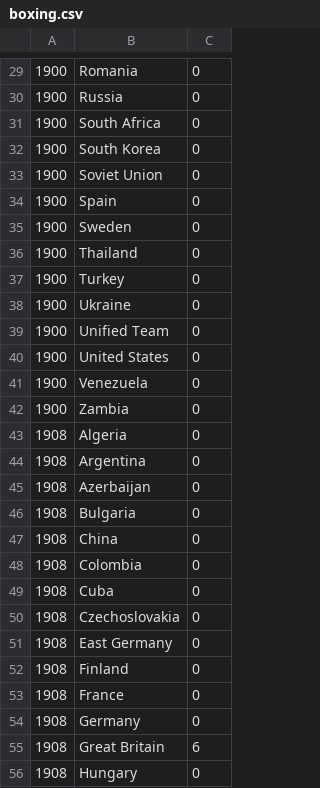
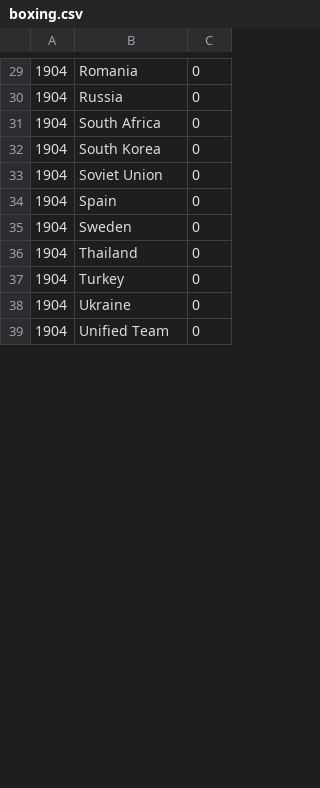
Before and after one commit to hcchien/olympic, a CSV file: item/boxing.csv, drawn as a sheet; only a part is shown, gaps mark what is left out; the diff covers the shown part only.

```diff
--- a/item/boxing.csv
+++ b/item/boxing.csv
@@ -29,28 +29,11 @@
-1900,Romania,0
-1900,Russia,0
-1900,South Africa,0
-1900,South Korea,0
-1900,Soviet Union,0
-1900,Spain,0
-1900,Sweden,0
-1900,Thailand,0
-1900,Turkey,0
-1900,Ukraine,0
-1900,Unified Team,0
-1900,United States,0
-1900,Venezuela,0
-1900,Zambia,0
-1908,Algeria,0
-1908,Argentina,0
-1908,Azerbaijan,0
-1908,Bulgaria,0
-1908,China,0
-1908,Colombia,0
-1908,Cuba,0
-1908,Czechoslovakia,0
-1908,East Germany,0
-1908,Finland,0
-1908,France,0
-1908,Germany,0
-1908,Great Britain,6
-1908,Hungary,0
+1904,Romania,0
+1904,Russia,0
+1904,South Africa,0
+1904,South Korea,0
+1904,Soviet Union,0
+1904,Spain,0
+1904,Sweden,0
+1904,Thailand,0
+1904,Turkey,0
+1904,Ukraine,0
+1904,Unified Team,0
```
Also changed, not shown: 1 added row, 26 removed rows and 30 edited cells elsewhere in this file, item/Judo.csv, item/athletics.csv, 16 other files.
